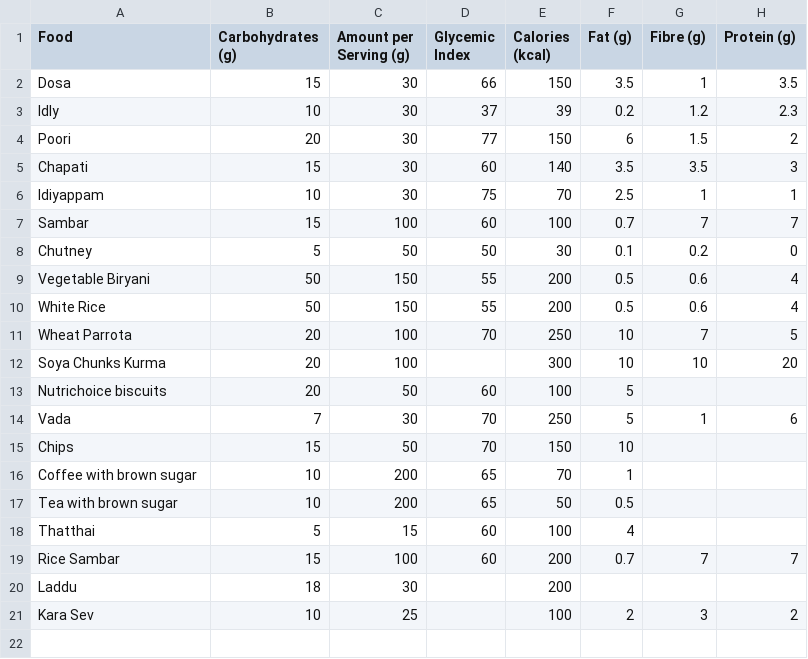
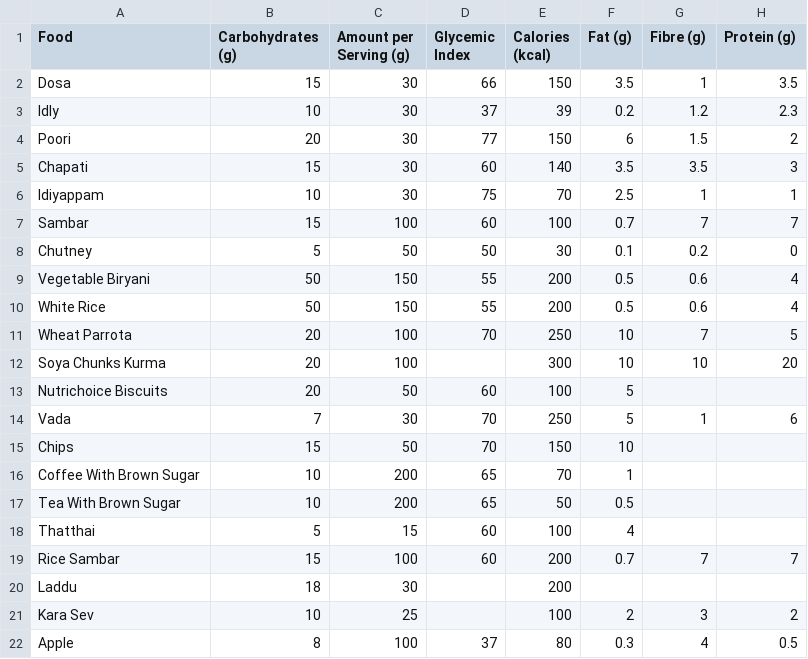
Before and after one commit to rshan247/Diabetic_Health_Management_System, a CSV file: Datasets/Food_Dataset.csv, drawn as a sheet.

```diff
--- a/Datasets/Food_Dataset.csv
+++ b/Datasets/Food_Dataset.csv
@@ -12,7 +12,7 @@ Wheat Parrota,20,100,70,250,10,7,5
 Soya Chunks Kurma,20,100,,300,10,10,20
-Nutrichoice biscuits,20,50,60,100,5,,
+Nutrichoice Biscuits,20,50,60,100,5,,
 Vada,7,30,70,250,5,1,6
 Chips,15,50,70,150,10,,
-Coffee with brown sugar,10,200,65,70,1,,
-Tea with brown sugar,10,200,65,50,0.5,,
+Coffee With Brown Sugar,10,200,65,70,1,,
+Tea With Brown Sugar,10,200,65,50,0.5,,
 Thatthai,5,15,60,100,4,,
@@ -21 +21,2 @@ Laddu,18,30,,200,,,
 Kara Sev,10,25,,100,2,3,2
+Apple,8,100,37,80,0.3,4,0.5
```
Also changed, not shown: Datasets/ISF.csv, 5 other files.
